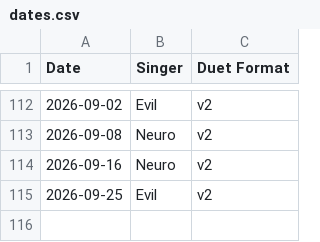
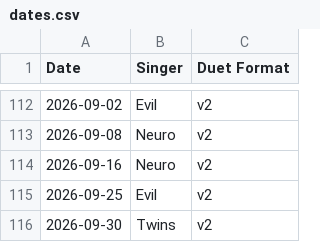
Before and after one commit to Zhe-Vlach-Varon/Neuro-Sings, a CSV file: projects/neuro/data/dates.csv, drawn as a sheet; only a part is shown, gaps mark what is left out; the diff names each change by its address in the sheet, - before the commit and + after, or states it on an @@ line.

Commit message:
add songs from 2026-09-30 Twin duet stream to database

```diff
--- a/projects/neuro/data/dates.csv
+++ b/projects/neuro/data/dates.csv
+row 116: 2026-09-30 | Twins | v2
```
Also changed, not shown: 2 other files.
